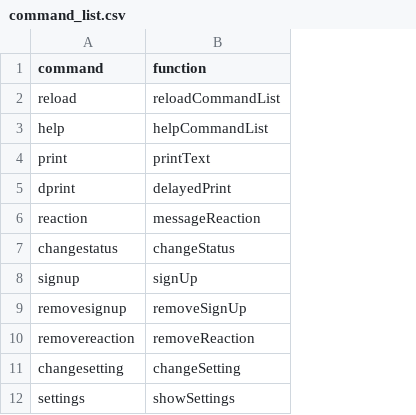
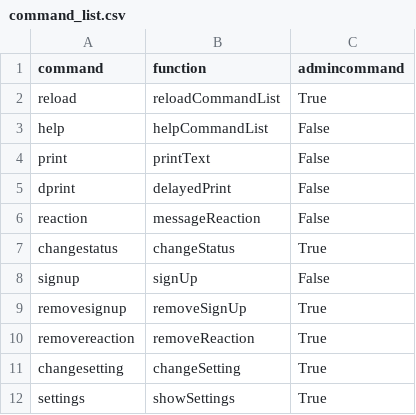
Before and after one commit to Lomri/discord-bot-1, a CSV file: Scripts/command_list.csv, drawn as a sheet; the diff names each change by its address in the sheet, - before the commit and + after, or states it on an @@ line.

Commit message:
Adds admin command header

```diff
--- a/Scripts/command_list.csv
+++ b/Scripts/command_list.csv
+column C (admincommand), rows 2-12: True | False | False | False | False | True | False | True | True | True | True
```
